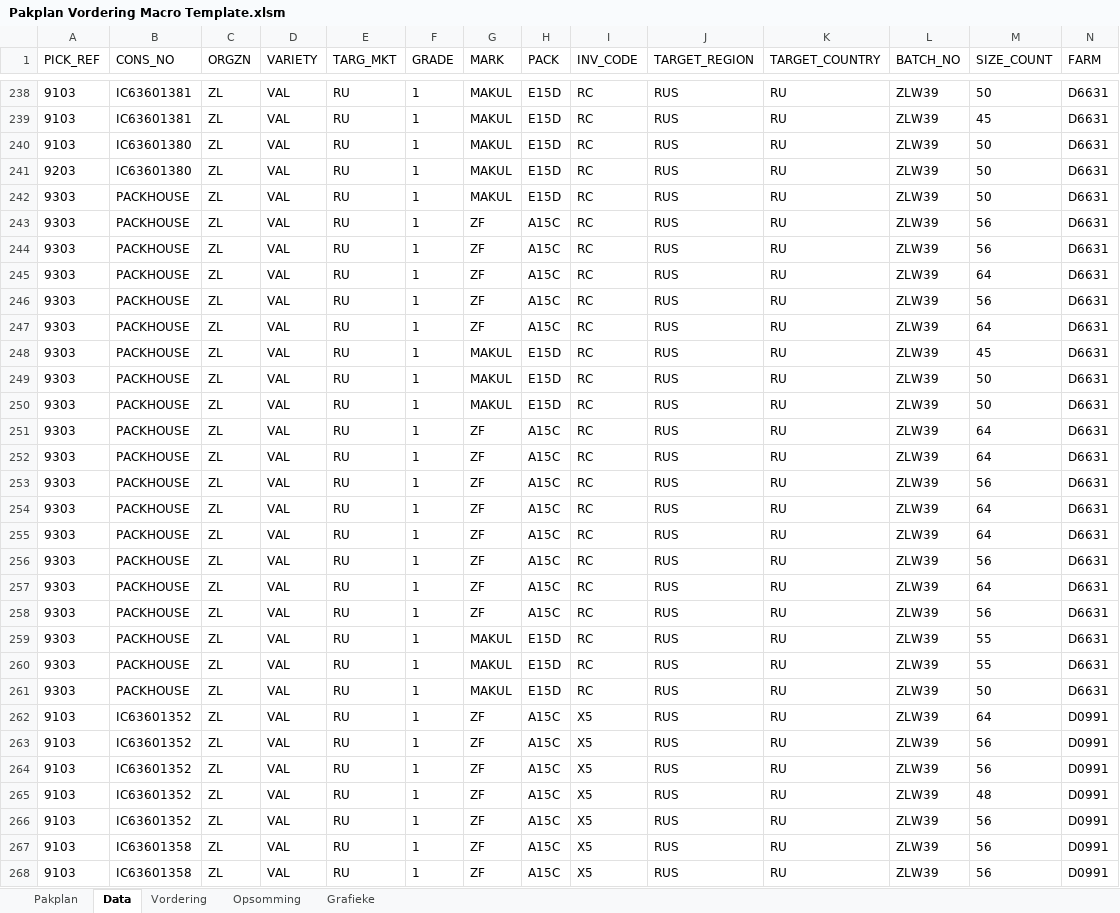
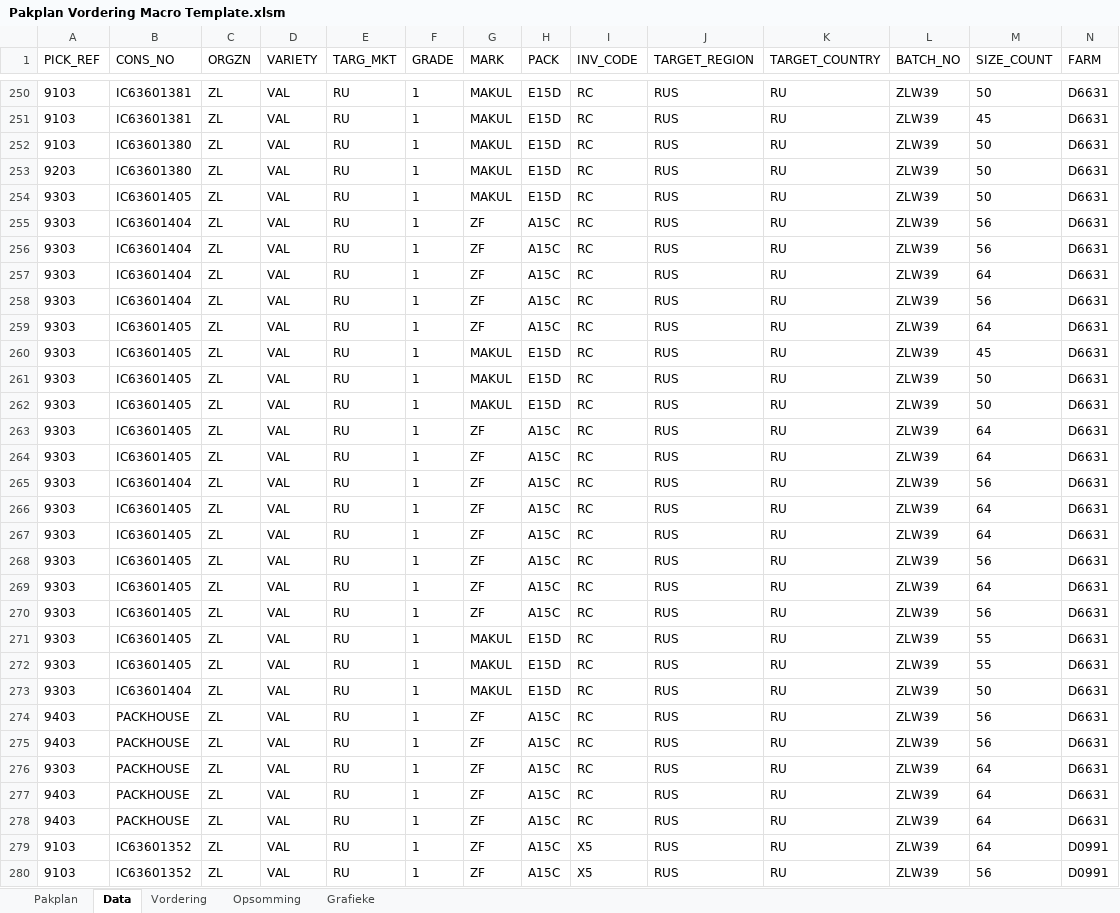
Before and after one commit to MonopoLoid/Pakplan_Vordering, an Excel workbook: Pakplan Vordering Macro Template.xlsm, sheet Data, drawn as a sheet; only a part is shown, gaps mark what is left out; the shorter side is filled out with more unchanged rows; values as stored, in another font and other column widths than the file's, no borders; table styles not drawn; addresses are those after the commit; rows hold the shown columns only; the diff covers the shown part only; the diff names each change by its address in the sheet, - before the commit and + after, or states it on an @@ line.

```diff
--- a/Pakplan Vordering Macro Template.xlsm (sheet Data)
+++ b/Pakplan Vordering Macro Template.xlsm (sheet Data)
-B254 (CONS_NO): PACKHOUSE
+B254 (CONS_NO): IC63601405
-B255:B258 (CONS_NO): PACKHOUSE
+B255:B258 (CONS_NO): IC63601404
-B259:B264 (CONS_NO): PACKHOUSE
+B259:B264 (CONS_NO): IC63601405
-B265 (CONS_NO): PACKHOUSE
+B265 (CONS_NO): IC63601404
-B266:B272 (CONS_NO): PACKHOUSE
+B266:B272 (CONS_NO): IC63601405
-B273 (CONS_NO): PACKHOUSE
+B273 (CONS_NO): IC63601404
+row 274: 9403 | PACKHOUSE | ZL | VAL | RU | 1 | ZF | A15C | RC | RUS | RU | ZLW39 | 56 | D6631
+row 275: 9403 | PACKHOUSE | ZL | VAL | RU | 1 | ZF | A15C | RC | RUS | RU | ZLW39 | 56 | D6631
+row 276: 9303 | PACKHOUSE | ZL | VAL | RU | 1 | ZF | A15C | RC | RUS | RU | ZLW39 | 64 | D6631
+row 277: 9403 | PACKHOUSE | ZL | VAL | RU | 1 | ZF | A15C | RC | RUS | RU | ZLW39 | 64 | D6631
+row 278: 9403 | PACKHOUSE | ZL | VAL | RU | 1 | ZF | A15C | RC | RUS | RU | ZLW39 | 64 | D6631
```
Also changed, not shown: 12 added rows, 2 removed rows and 30 edited cells elsewhere in this sheet, sheet Vordering, sheet Opsomming, charts or pictures, 2 other files.
